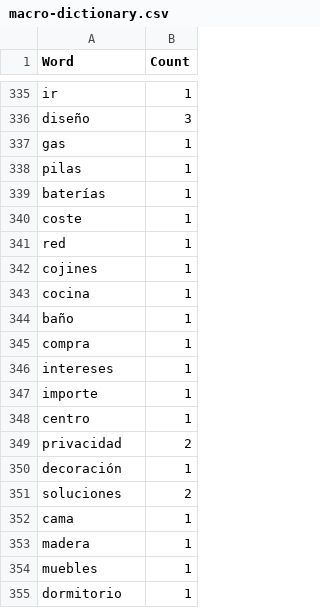
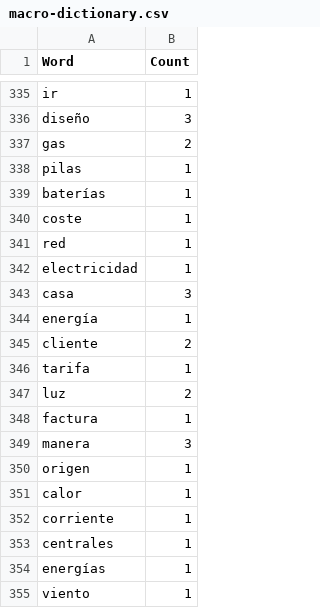
Before and after one commit to JonanOribe/Context_Extractor, a CSV file: macro-dictionary/macro-dictionary.csv, drawn as a sheet; only a part is shown, gaps mark what is left out; the shorter side is filled out with more unchanged rows; the diff covers the shown part only.

```diff
--- a/macro-dictionary/macro-dictionary.csv
+++ b/macro-dictionary/macro-dictionary.csv
@@ -336,3 +336,3 @@ ir;1
 diseño;3
-gas;1
+gas;2
 pilas;1
@@ -341 +341,15 @@ coste;1
 red;1
+electricidad;1
+casa;3
+energía;1
+cliente;2
+tarifa;1
+luz;2
+factura;1
+manera;3
+origen;1
+calor;1
+corriente;1
+centrales;1
+energías;1
+viento;1
```
Also changed, not shown: 48 added rows, 8 removed rows, 1 moved row and 45 edited cells elsewhere in this file, dictionaries/software.csv, 13 other files.
